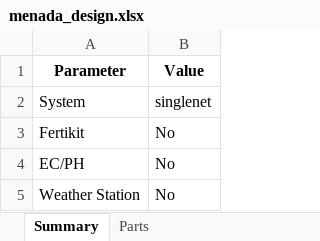
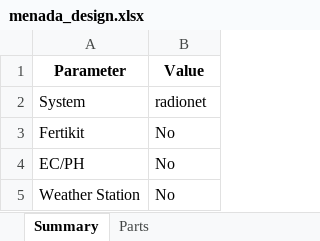
Before and after one commit to Argyris-Kantaras/irrigation-bot-irrisyst-API, an Excel workbook: backend/menada_design.xlsx, sheet Summary, drawn as a sheet; values as stored, in another font and other column widths than the file's, no borders; the diff names each change by its address in the sheet, - before the commit and + after, or states it on an @@ line.

```diff
--- a/backend/menada_design.xlsx (sheet Summary)
+++ b/backend/menada_design.xlsx (sheet Summary)
-B2 (Value): singlenet
+B2 (Value): radionet
```
Also changed, not shown: sheet Parts, backend/singlenet_irrigation_system.xlsx, 3 other files.
